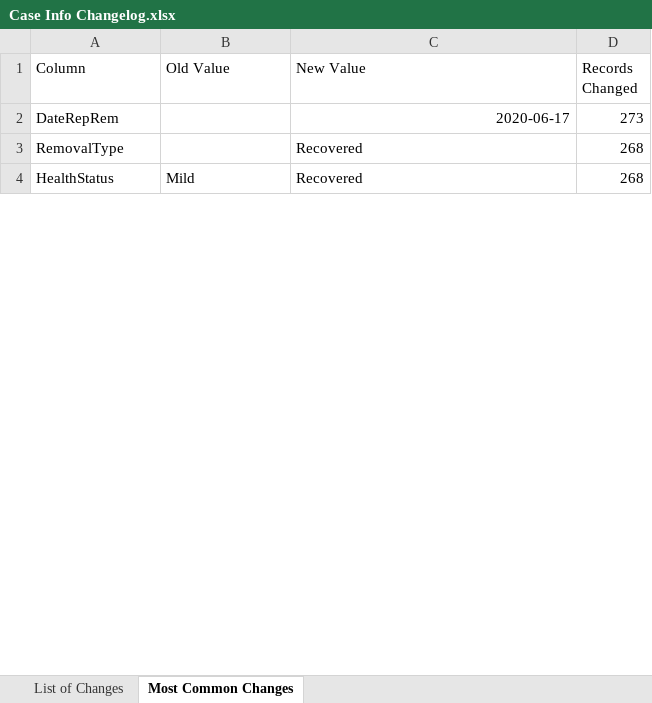
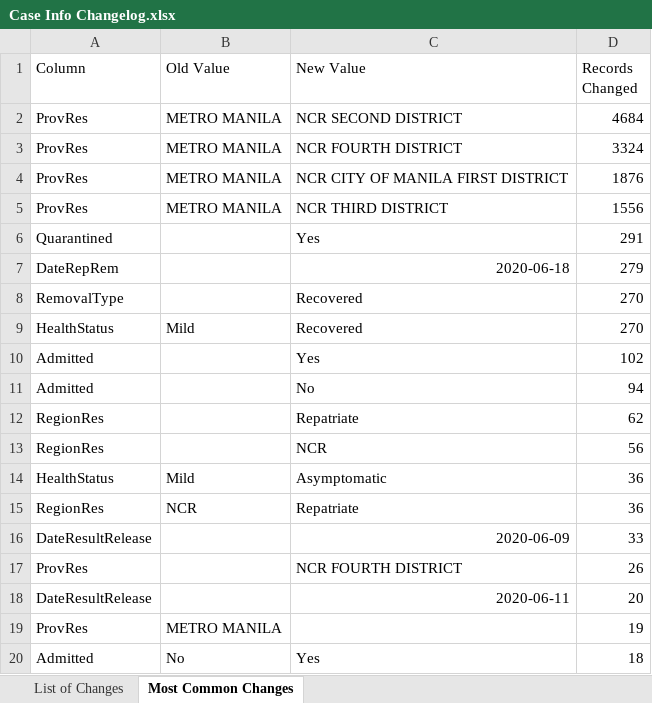
Before and after one commit to RickBahague/DOHDataDrop, an Excel workbook: Case Info Changelog.xlsx, sheet Most Common Changes, drawn as a sheet; only a part is shown; values as stored, in another font and other column widths than the file's, no borders; charts and pictures not drawn; addresses are those after the commit; the diff covers the shown part only; the diff names each change by its address in the sheet, - before the commit and + after, or states it on an @@ line.

```diff
--- a/Case Info Changelog.xlsx (sheet Most Common Changes)
+++ b/Case Info Changelog.xlsx (sheet Most Common Changes)
+row 2: ProvRes | METRO MANILA | NCR SECOND DISTRICT | 4684
+row 3: ProvRes | METRO MANILA | NCR FOURTH DISTRICT | 3324
+row 4: ProvRes | METRO MANILA | NCR CITY OF MANILA FIRST DISTRICT | 1876
+row 5: ProvRes | METRO MANILA | NCR THIRD DISTRICT | 1556
+row 6: Quarantined |  | Yes | 291
-C7 (New Value): 2020-06-17
+C7 (New Value): 2020-06-18
-D7 (Records Changed): 273
+D7 (Records Changed): 279
-D8:D9 (Records Changed): 268
+D8:D9 (Records Changed): 270
+row 10: Admitted |  | Yes | 102
+row 11: Admitted |  | No | 94
+row 12: RegionRes |  | Repatriate | 62
+row 13: RegionRes |  | NCR | 56
+row 14: HealthStatus | Mild | Asymptomatic | 36
+row 15: RegionRes | NCR | Repatriate | 36
+row 16: DateResultRelease |  | 2020-06-09 | 33
+row 17: ProvRes |  | NCR FOURTH DISTRICT | 26
+row 18: DateResultRelease |  | 2020-06-11 | 20
+row 19: ProvRes | METRO MANILA |  | 19
+row 20: Admitted | No | Yes | 18
```
Also changed, not shown: 372 added rows, 5 removed rows and 35 edited cells elsewhere in this sheet, sheet List of Changes, 7 other files.
